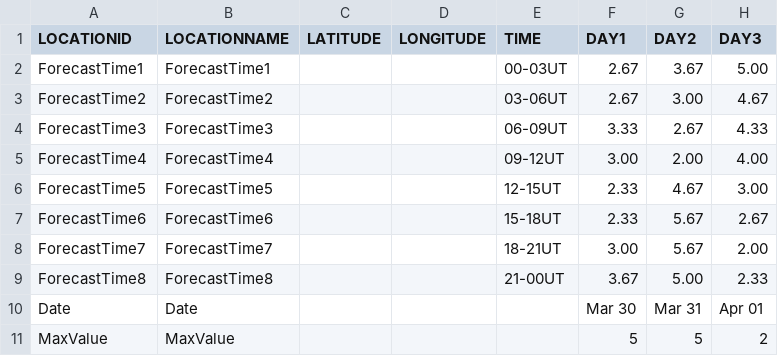
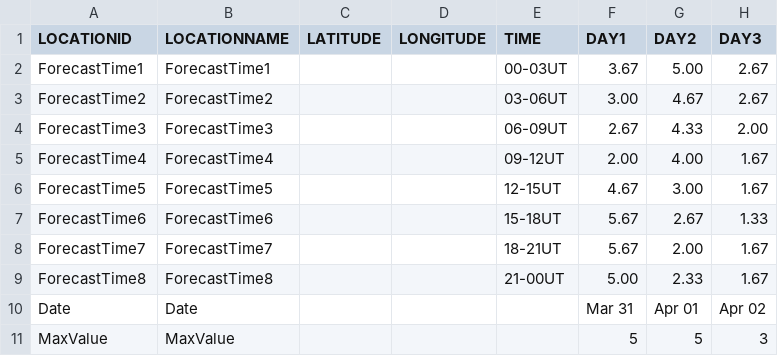
Before and after one commit to theweatherman561/cpcTeleconnectionNavCSV, a CSV file: kpIndex.csv, drawn as a sheet.

Commit message:
updated files

```diff
--- a/kpIndex.csv
+++ b/kpIndex.csv
@@ -1,11 +1,11 @@
 LOCATIONID,LOCATIONNAME,LATITUDE,LONGITUDE,TIME,DAY1,DAY2,DAY3
-ForecastTime1,ForecastTime1,,,00-03UT,2.67,3.67,5.00
-ForecastTime2,ForecastTime2,,,03-06UT,2.67,3.00,4.67
-ForecastTime3,ForecastTime3,,,06-09UT,3.33,2.67,4.33
-ForecastTime4,ForecastTime4,,,09-12UT,3.00,2.00,4.00
-ForecastTime5,ForecastTime5,,,12-15UT,2.33,4.67,3.00
-ForecastTime6,ForecastTime6,,,15-18UT,2.33,5.67,2.67
-ForecastTime7,ForecastTime7,,,18-21UT,3.00,5.67,2.00
-ForecastTime8,ForecastTime8,,,21-00UT,3.67,5.00,2.33
-Date,Date,,,,Mar 30,Mar 31,Apr 01
-MaxValue,MaxValue,,,,5,5,2
+ForecastTime1,ForecastTime1,,,00-03UT,3.67,5.00,2.67
+ForecastTime2,ForecastTime2,,,03-06UT,3.00,4.67,2.67
+ForecastTime3,ForecastTime3,,,06-09UT,2.67,4.33,2.00
+ForecastTime4,ForecastTime4,,,09-12UT,2.00,4.00,1.67
+ForecastTime5,ForecastTime5,,,12-15UT,4.67,3.00,1.67
+ForecastTime6,ForecastTime6,,,15-18UT,5.67,2.67,1.33
+ForecastTime7,ForecastTime7,,,18-21UT,5.67,2.00,1.67
+ForecastTime8,ForecastTime8,,,21-00UT,5.00,2.33,1.67
+Date,Date,,,,Mar 31,Apr 01,Apr 02
+MaxValue,MaxValue,,,,5,5,3
```
